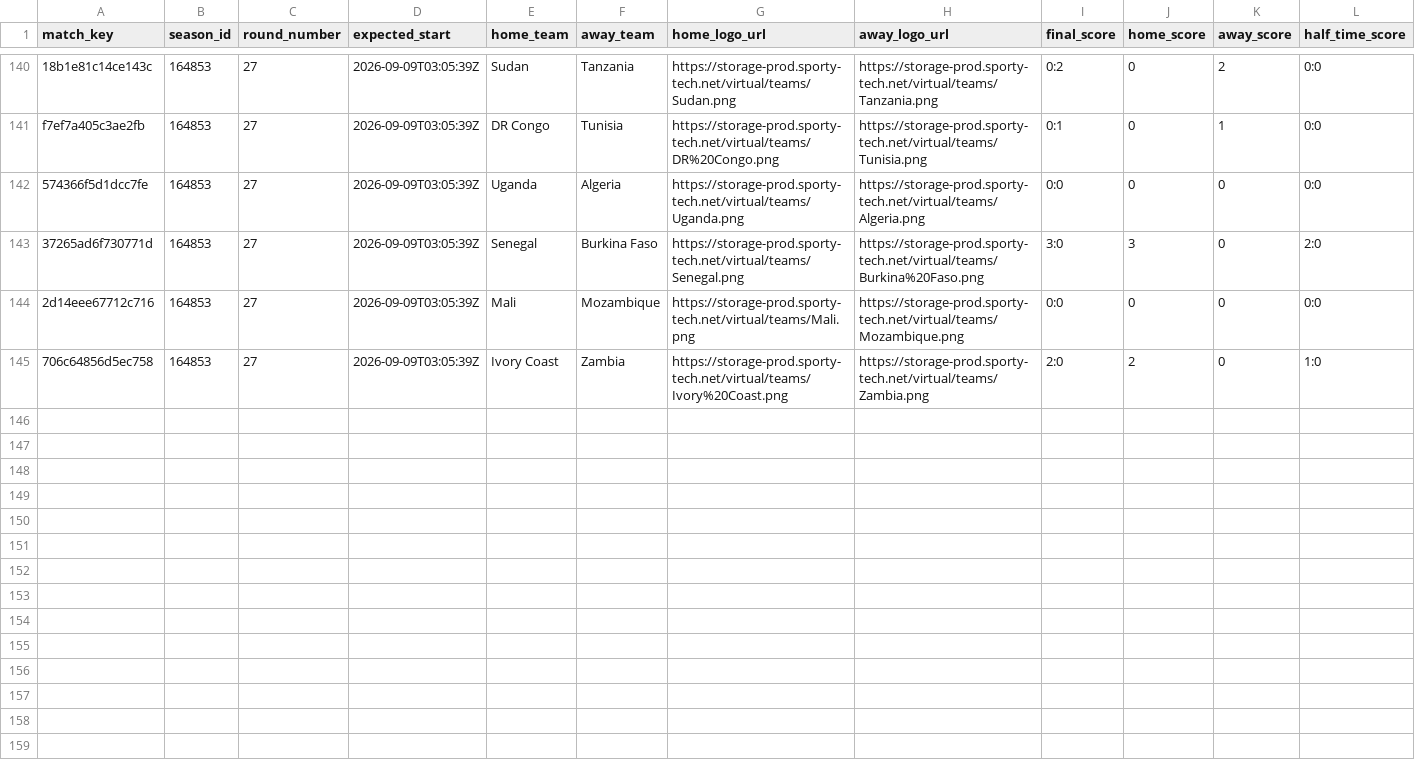
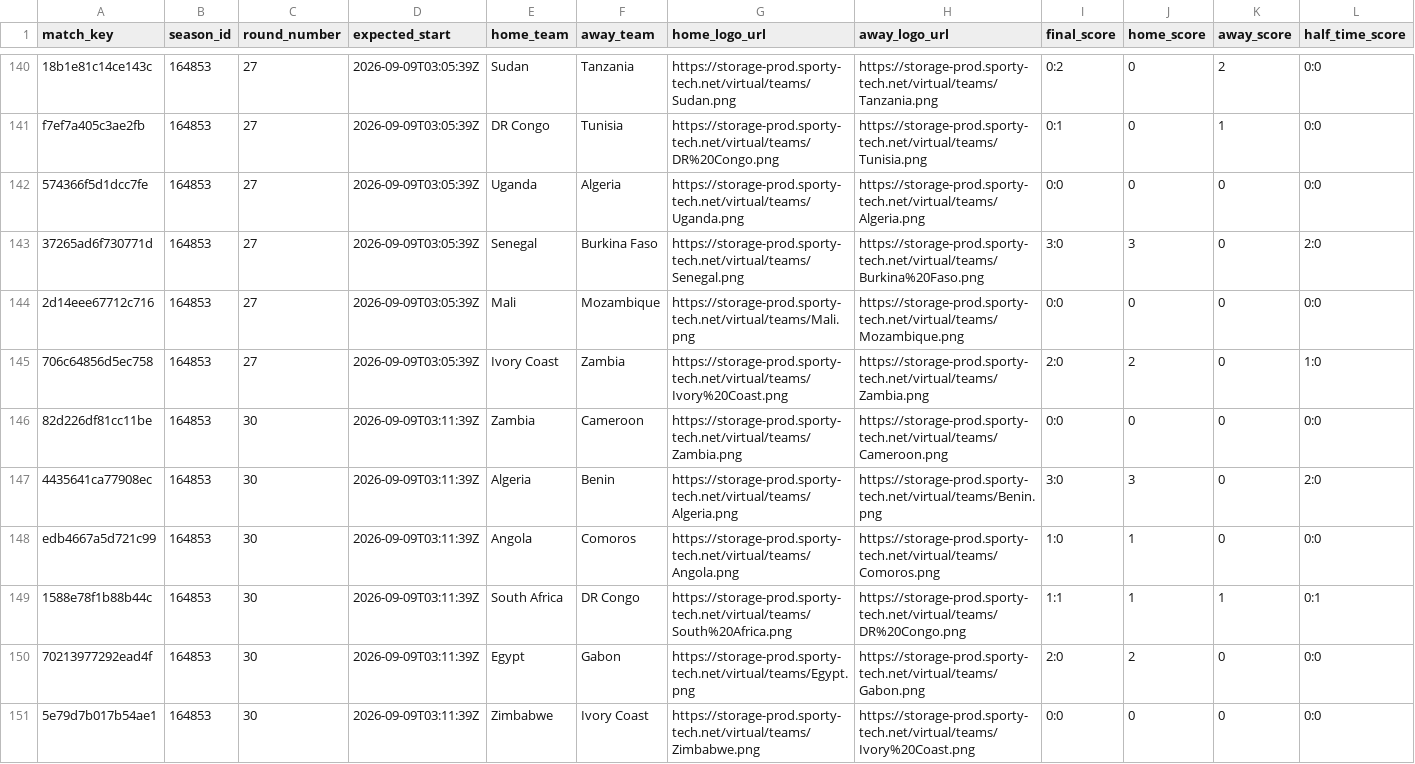
Before and after one commit to michaeldiary77-sys/virtual-leagues-collector, a CSV file: data/8060_coupe-d-afrique/matches.csv, drawn as a sheet; only a part is shown, gaps mark what is left out; rows hold the shown columns only; the diff covers the shown part only; the diff names each change by its address in the sheet, - before the commit and + after, or states it on an @@ line.

```diff
--- a/data/8060_coupe-d-afrique/matches.csv
+++ b/data/8060_coupe-d-afrique/matches.csv
+row 146: 82d226df81cc11be | 164853 | 30 | 2026-09-09T03:11:39Z | Zambia | Cameroon | https://storage-prod.sporty-tech.net/virtual/teams/Zambia.png | https://storage-prod.sporty-tech.net/virtual/teams/Cameroon.png | 0:0 | 0 | 0 | 0:0
+row 147: 4435641ca77908ec | 164853 | 30 | 2026-09-09T03:11:39Z | Algeria | Benin | https://storage-prod.sporty-tech.net/virtual/teams/Algeria.png | https://storage-prod.sporty-tech.net/virtual/teams/Benin.png | 3:0 | 3 | 0 | 2:0
+row 148: edb4667a5d721c99 | 164853 | 30 | 2026-09-09T03:11:39Z | Angola | Comoros | https://storage-prod.sporty-tech.net/virtual/teams/Angola.png | https://storage-prod.sporty-tech.net/virtual/teams/Comoros.png | 1:0 | 1 | 0 | 0:0
+row 149: 1588e78f1b88b44c | 164853 | 30 | 2026-09-09T03:11:39Z | South Africa | DR Congo | https://storage-prod.sporty-tech.net/virtual/teams/South%20Africa.png | https://storage-prod.sporty-tech.net/virtual/teams/DR%20Congo.png | 1:1 | 1 | 1 | 0:1
+row 150: 70213977292ead4f | 164853 | 30 | 2026-09-09T03:11:39Z | Egypt | Gabon | https://storage-prod.sporty-tech.net/virtual/teams/Egypt.png | https://storage-prod.sporty-tech.net/virtual/teams/Gabon.png | 2:0 | 2 | 0 | 0:0
+row 151: 5e79d7b017b54ae1 | 164853 | 30 | 2026-09-09T03:11:39Z | Zimbabwe | Ivory Coast | https://storage-prod.sporty-tech.net/virtual/teams/Zimbabwe.png | https://storage-prod.sporty-tech.net/virtual/teams/Ivory%20Coast.png | 0:0 | 0 | 0 | 0:0
```
Also changed, not shown: 6 added rows elsewhere in this file, data/8035_english-league/matches.csv, data/8037_spanish-league/matches.csv, 42 other files.
